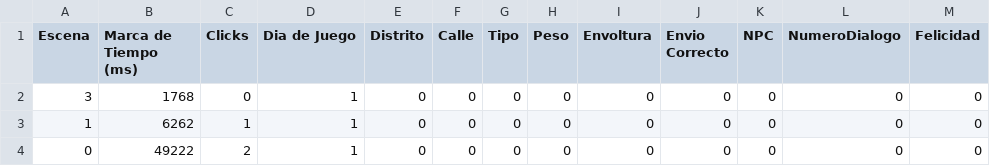
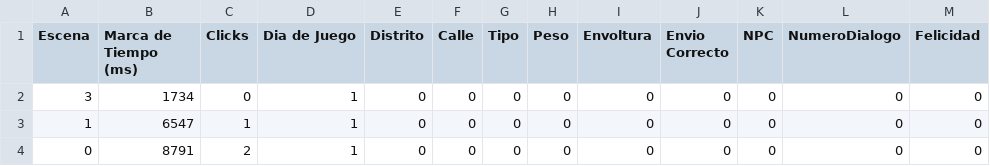
Before and after one commit to LuisEnriqueCabelloBlanco/MailToAtlantis, a CSV file: FuMonoStudios/Game/QAdata/myData.csv, drawn as a sheet; only a part is shown; the diff names each change by its address in the sheet, - before the commit and + after, or states it on an @@ line.

Commit message:
odio la escena de exploracion, tomaoslo personal o no me da igual <3

```diff
--- a/FuMonoStudios/Game/QAdata/myData.csv
+++ b/FuMonoStudios/Game/QAdata/myData.csv
-B2 (Marca de Tiempo (ms)): 1768
+B2 (Marca de Tiempo (ms)): 1734
-B3 (Marca de Tiempo (ms)): 6262
+B3 (Marca de Tiempo (ms)): 6547
-B4 (Marca de Tiempo (ms)): 49222
+B4 (Marca de Tiempo (ms)): 8791
```
Also changed, not shown: 5 other files.
